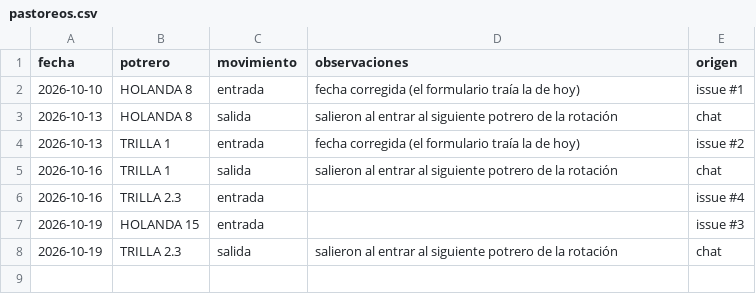
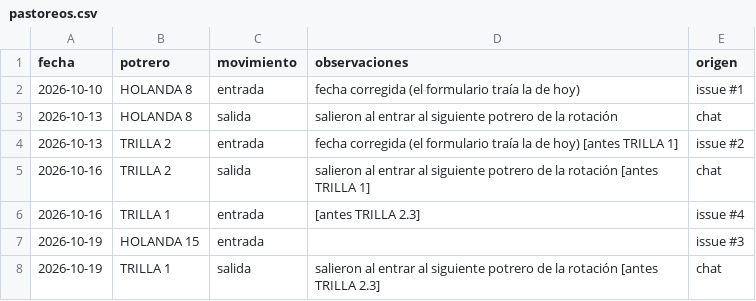
Before and after one commit to santiagolopezR/aforo-satelital, a CSV file: pastoreos/pastoreos.csv, drawn as a sheet.

```diff
--- a/pastoreos/pastoreos.csv
+++ b/pastoreos/pastoreos.csv
@@ -3,6 +3,6 @@ fecha,potrero,movimiento,observaciones,origen
 2026-10-13,HOLANDA 8,salida,salieron al entrar al siguiente potrero de la rotación,chat
-2026-10-13,TRILLA 1,entrada,fecha corregida (el formulario traía la de hoy),issue #2
-2026-10-16,TRILLA 1,salida,salieron al entrar al siguiente potrero de la rotación,chat
-2026-10-16,TRILLA 2.3,entrada,,issue #4
+2026-10-13,TRILLA 2,entrada,fecha corregida (el formulario traía la de hoy) [antes TRILLA 1],issue #2
+2026-10-16,TRILLA 2,salida,salieron al entrar al siguiente potrero de la rotación [antes TRILLA 1],chat
+2026-10-16,TRILLA 1,entrada,[antes TRILLA 2.3],issue #4
 2026-10-19,HOLANDA 15,entrada,,issue #3
-2026-10-19,TRILLA 2.3,salida,salieron al entrar al siguiente potrero de la rotación,chat
+2026-10-19,TRILLA 1,salida,salieron al entrar al siguiente potrero de la rotación [antes TRILLA 2.3],chat
```
Also changed, not shown: 14 other files.
